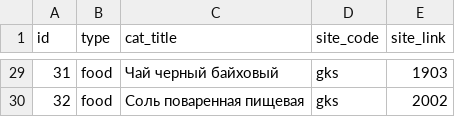
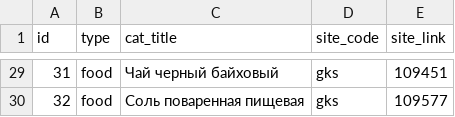
Before and after one commit to yelex/ane_django, a CSV file: parser_app/logic/description/gks_weekly_links.csv, drawn as a sheet; only a part is shown, gaps mark what is left out; the diff covers the shown part only.

```diff
--- a/parser_app/logic/description/gks_weekly_links.csv
+++ b/parser_app/logic/description/gks_weekly_links.csv
@@ -29,2 +29,2 @@
-31;food;Чай черный байховый;gks;1903;
-32;food;Соль поваренная пищевая;gks;2002;
+31;food;Чай черный байховый;gks;109451
+32;food;Соль поваренная пищевая;gks;109577
```
Also changed, not shown: 27 edited cells elsewhere in this file, parser_app/logic/description/final_links.csv, 11 other files.
